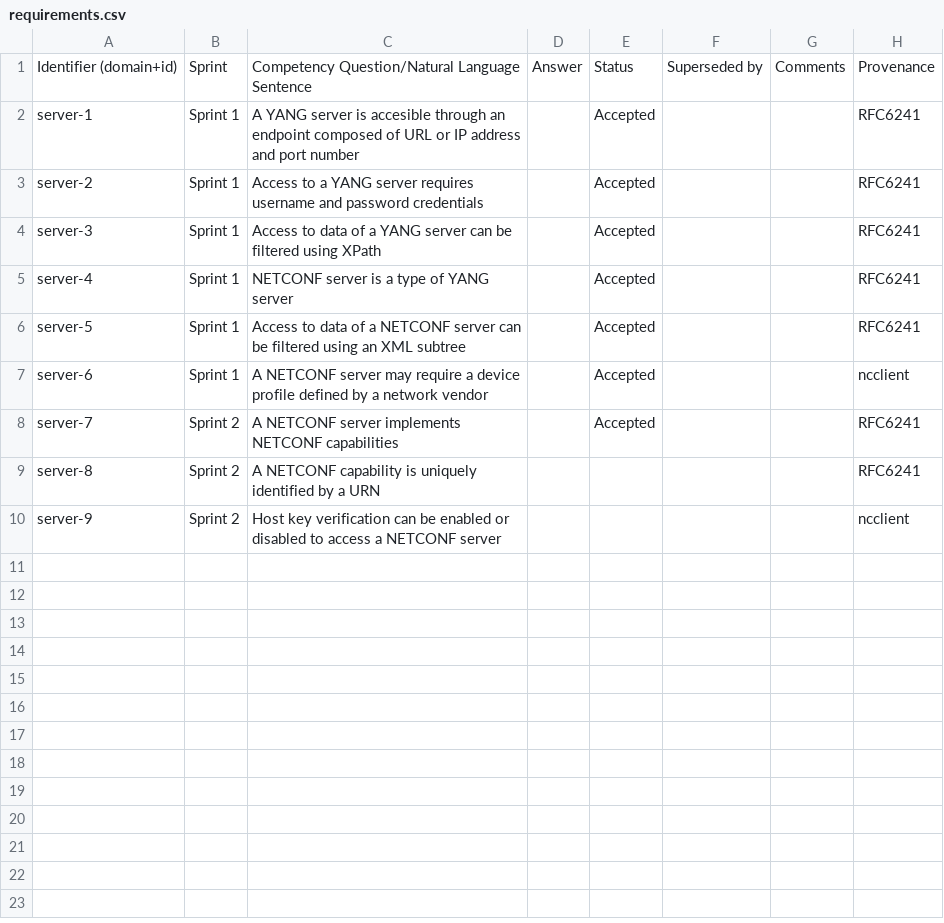
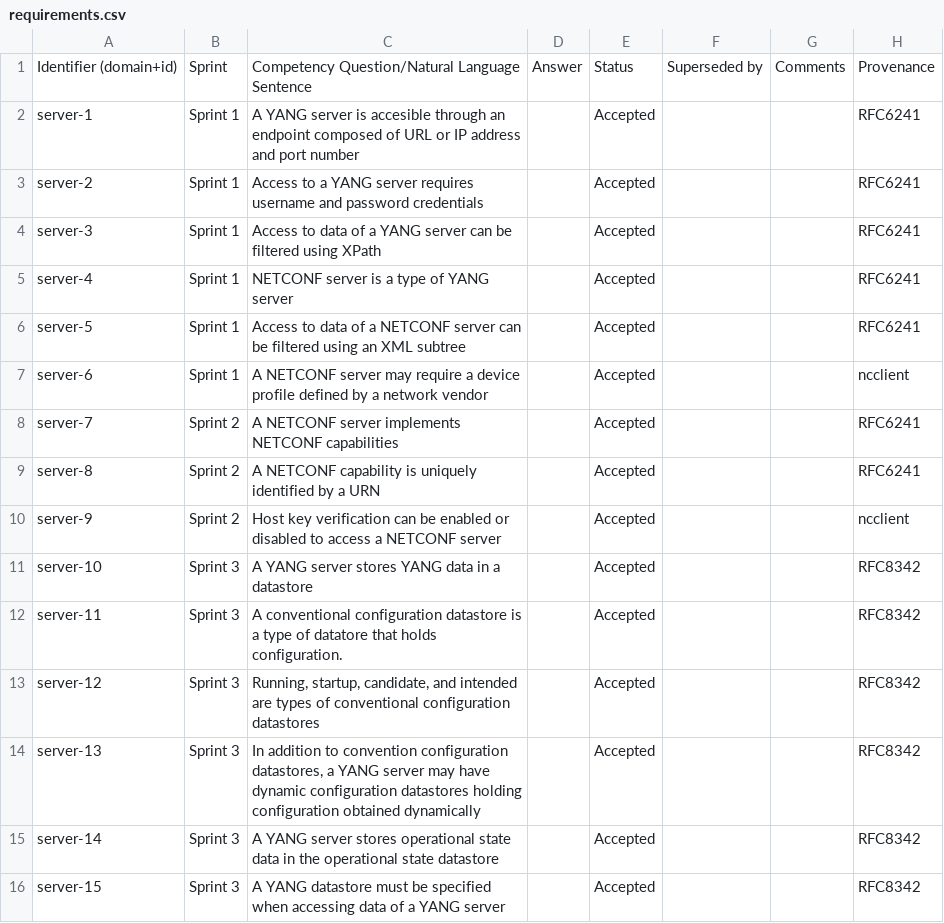
Before and after one commit to candil-data-fabric/yang-server-ontology, a CSV file: requirements/requirements.csv, drawn as a sheet.

Commit message:
Requirements for sprint 3

```diff
--- a/requirements/requirements.csv
+++ b/requirements/requirements.csv
@@ -8,3 +8,9 @@ server-6,Sprint 1,A NETCONF server may require a device profile defined by a net
 server-7,Sprint 2,A NETCONF server implements NETCONF capabilities,,Accepted,,,RFC6241
-server-8,Sprint 2,A NETCONF capability is uniquely identified by a URN,,,,,RFC6241
-server-9,Sprint 2,Host key verification can be enabled or disabled to access a NETCONF server,,,,,ncclient
+server-8,Sprint 2,A NETCONF capability is uniquely identified by a URN,,Accepted,,,RFC6241
+server-9,Sprint 2,Host key verification can be enabled or disabled to access a NETCONF server,,Accepted,,,ncclient
+server-10,Sprint 3,A YANG server stores YANG data in a datastore,,Accepted,,,RFC8342
+server-11,Sprint 3,A conventional configuration datastore is a type of datatore that holds configuration.,,Accepted,,,RFC8342
+server-12,Sprint 3,"Running, startup, candidate, and intended are types of conventional configuration datastores",,Accepted,,,RFC8342
+server-13,Sprint 3,"In addition to convention configuration datastores, a YANG server may have dynamic configuration datastores holding configuration obtained dynamically",,Accepted,,,RFC8342
+server-14,Sprint 3,A YANG server stores operational state data in the operational state datastore,,Accepted,,,RFC8342
+server-15,Sprint 3,A YANG datastore must be specified when accessing data of a YANG server,,Accepted,,,RFC8342
```
